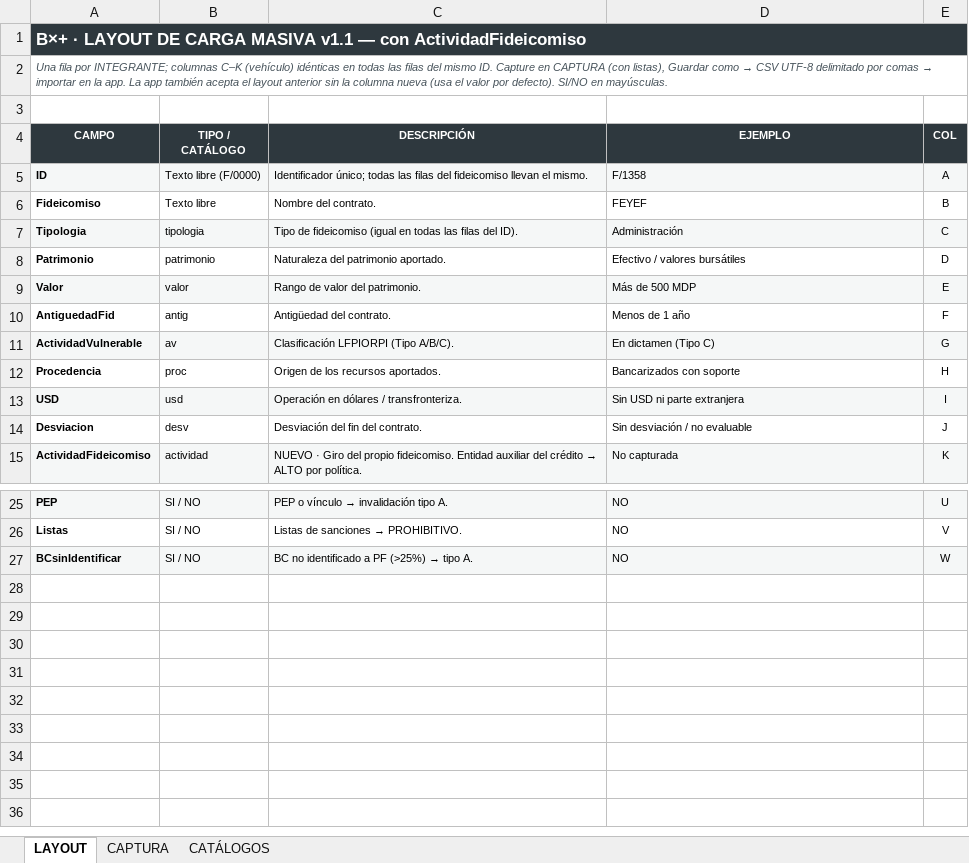
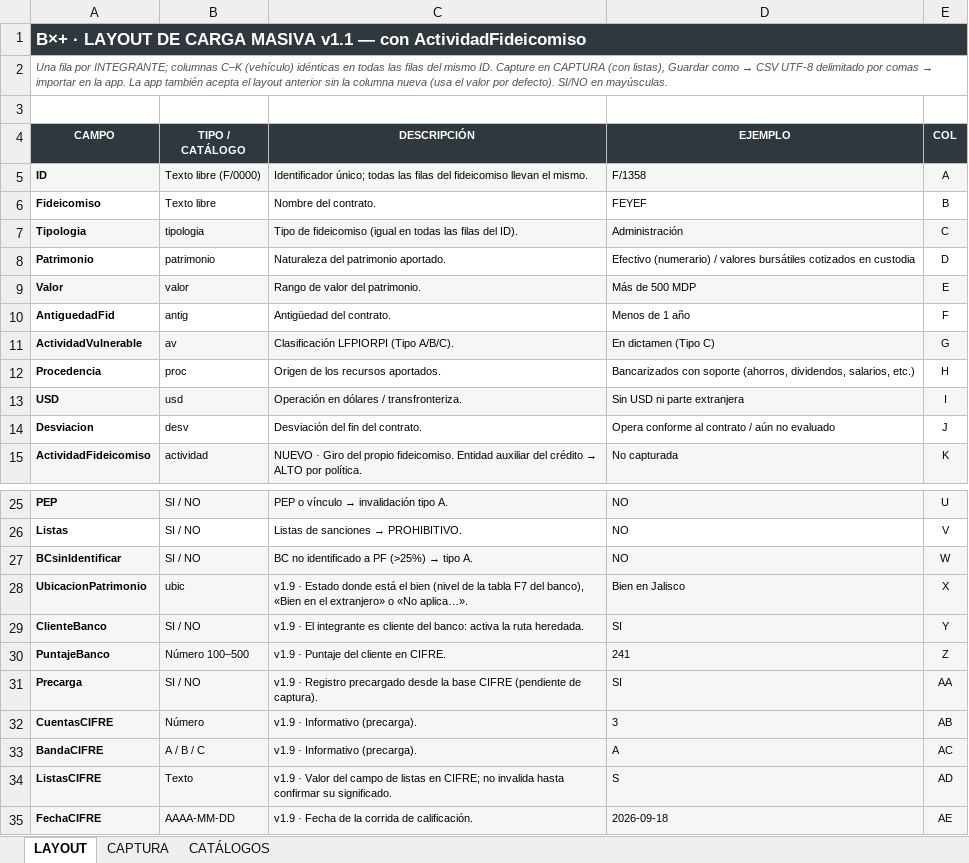
Before and after one commit to maribelvazquez/calificador-riesgo-fidu-bx-, an Excel workbook: plantillas/Layout_Carga_Fideicomisos_BX.xlsx, sheet LAYOUT, drawn as a sheet; only a part is shown, gaps mark what is left out; values as stored, in another font and other column widths than the file's, no borders; the diff names each change by its address in the sheet, - before the commit and + after, or states it on an @@ line.

```diff
--- a/plantillas/Layout_Carga_Fideicomisos_BX.xlsx (sheet LAYOUT)
+++ b/plantillas/Layout_Carga_Fideicomisos_BX.xlsx (sheet LAYOUT)
-D8 (EJEMPLO): Efectivo / valores bursátiles
+D8 (EJEMPLO): Efectivo (numerario) / valores bursátiles cotizados en custodia
-D12 (EJEMPLO): Bancarizados con soporte
+D12 (EJEMPLO): Bancarizados con soporte (ahorros, dividendos, salarios, etc.)
-D14 (EJEMPLO): Sin desviación / no evaluable
+D14 (EJEMPLO): Opera conforme al contrato / aún no evaluado
+row 28: UbicacionPatrimonio | ubic | v1.9 · Estado donde está el bien (nivel de la tabla F7 del banco), «Bien en el extranjero» o «No aplica…». | Bien en Jalisco | X
+row 29: ClienteBanco | SI / NO | v1.9 · El integrante es cliente del banco: activa la ruta heredada. | SI | Y
+row 30: PuntajeBanco | Número 100–500 | v1.9 · Puntaje del cliente en CIFRE. | 241 | Z
+row 31: Precarga | SI / NO | v1.9 · Registro precargado desde la base CIFRE (pendiente de captura). | SI | AA
+row 32: CuentasCIFRE | Número | v1.9 · Informativo (precarga). | 3 | AB
+row 33: BandaCIFRE | A / B / C | v1.9 · Informativo (precarga). | A | AC
+row 34: ListasCIFRE | Texto | v1.9 · Valor del campo de listas en CIFRE; no invalida hasta confirmar su significado. | S | AD
+row 35: FechaCIFRE | AAAA-MM-DD | v1.9 · Fecha de la corrida de calificación. | 2026-09-18 | AE
```
Also changed, not shown: sheet CATÁLOGOS, sheet CAPTURA, 5 other files.
